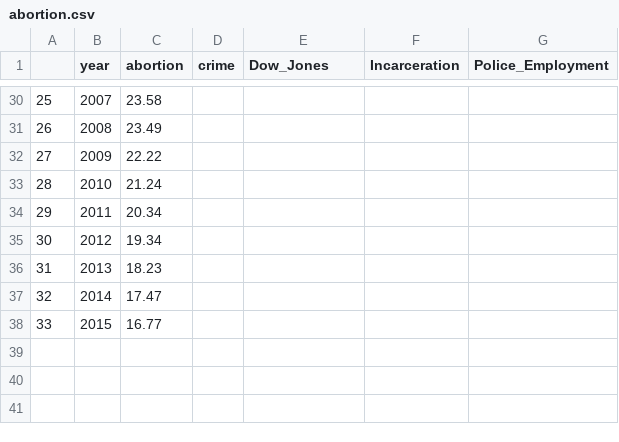
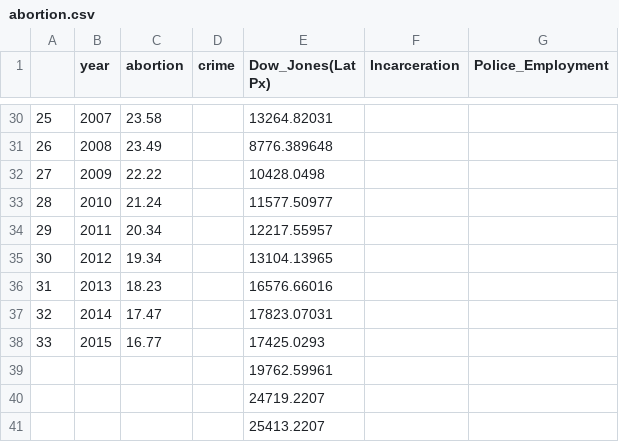
Before and after one commit to Det2sial/CausalInference, a CSV file: dataset/abortion.csv, drawn as a sheet; only a part is shown, gaps mark what is left out; the diff covers the shown part only.

```diff
--- a/dataset/abortion.csv
+++ b/dataset/abortion.csv
@@ -1 +1 @@
-,year,abortion,crime,Dow_Jones,Incarceration,Police_Employment
+,year,abortion,crime,Dow_Jones(Lat Px),Incarceration,Police_Employment
@@ -30,9 +30,12 @@
-25,2007,23.58,,,,
-26,2008,23.49,,,,
-27,2009,22.22,,,,
-28,2010,21.24,,,,
-29,2011,20.34,,,,
-30,2012,19.34,,,,
-31,2013,18.23,,,,
-32,2014,17.47,,,,
-33,2015,16.77,,,,
+25,2007,23.58,,13264.82031,,
+26,2008,23.49,,8776.389648,,
+27,2009,22.22,,10428.0498,,
+28,2010,21.24,,11577.50977,,
+29,2011,20.34,,12217.55957,,
+30,2012,19.34,,13104.13965,,
+31,2013,18.23,,16576.66016,,
+32,2014,17.47,,17823.07031,,
+33,2015,16.77,,17425.0293,,
+,,,,19762.59961,,
+,,,,24719.2207,,
+,,,,25413.2207,,
```
Also changed, not shown: 29 edited cells elsewhere in this file, dataset/police_personnel.csv, 4 other files.
